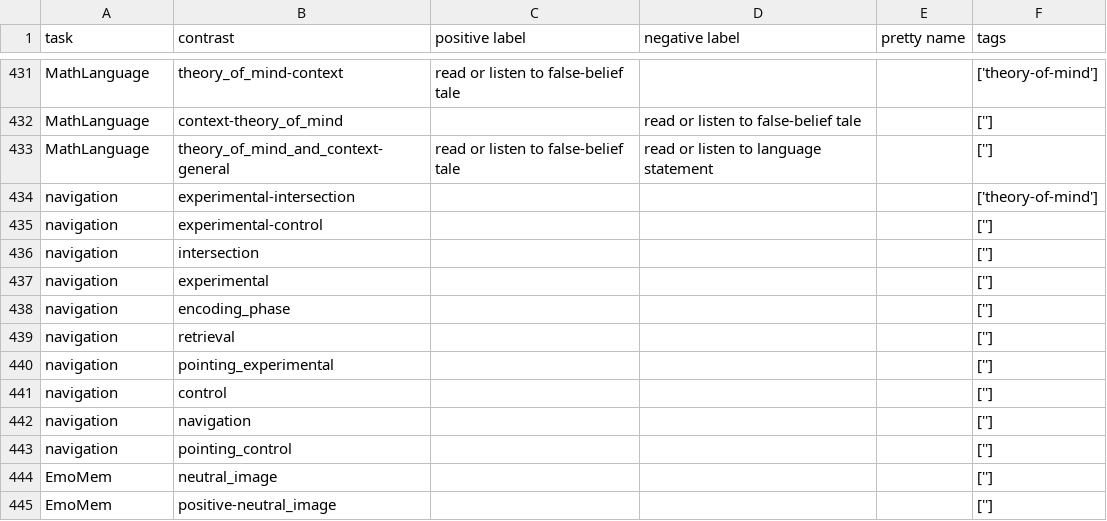
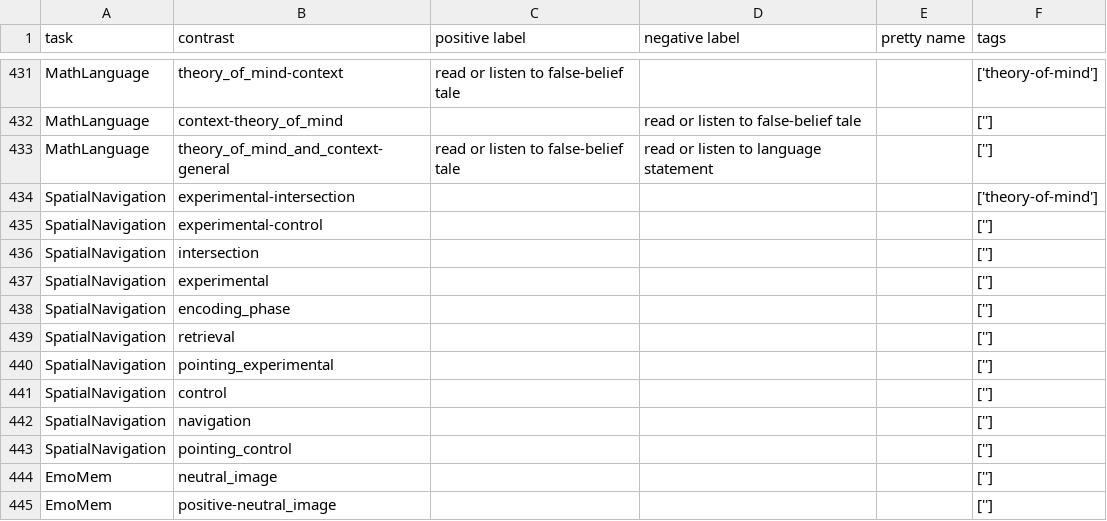
Before and after one commit to individual-brain-charting/public_analysis_code, a TSV file: ibc_data/all_contrasts.tsv, drawn as a sheet; only a part is shown, gaps mark what is left out.

```diff
--- a/ibc_data/all_contrasts.tsv
+++ b/ibc_data/all_contrasts.tsv
@@ -433,12 +433,12 @@ MathLanguage	context-theory_of_mind		read or listen to false-belief tale		['']
 MathLanguage	theory_of_mind_and_context-general	read or listen to false-belief tale	read or listen to language statement		['']
-navigation	experimental-intersection				['theory-of-mind']
-navigation	experimental-control				['']
-navigation	intersection				['']
-navigation	experimental				['']
-navigation	encoding_phase				['']
-navigation	retrieval				['']
-navigation	pointing_experimental				['']
-navigation	control				['']
-navigation	navigation				['']
-navigation	pointing_control				['']
+SpatialNavigation	experimental-intersection				['theory-of-mind']
+SpatialNavigation	experimental-control				['']
+SpatialNavigation	intersection				['']
+SpatialNavigation	experimental				['']
+SpatialNavigation	encoding_phase				['']
+SpatialNavigation	retrieval				['']
+SpatialNavigation	pointing_experimental				['']
+SpatialNavigation	control				['']
+SpatialNavigation	navigation				['']
+SpatialNavigation	pointing_control				['']
 EmoMem	neutral_image				['']
```
Also changed, not shown: ibc_data/conditions.tsv, ibc_data/main_contrasts.tsv, 7 other files.
